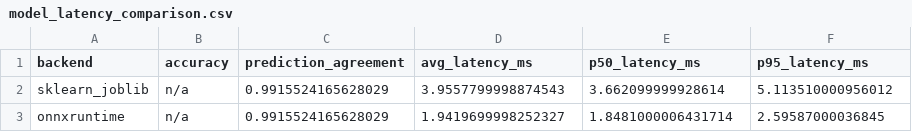
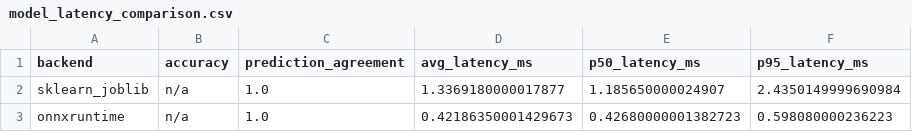
Before and after one commit to efralmeida/tc3-medtriage, a CSV file: models/model_latency_comparison.csv, drawn as a sheet.

```diff
--- a/models/model_latency_comparison.csv
+++ b/models/model_latency_comparison.csv
@@ -1,3 +1,3 @@
 backend,accuracy,prediction_agreement,avg_latency_ms,p50_latency_ms,p95_latency_ms
-sklearn_joblib,n/a,0.9915524165628029,3.9557799998874543,3.662099999928614,5.113510000956012
-onnxruntime,n/a,0.9915524165628029,1.9419699998252327,1.8481000006431714,2.59587000036845
+sklearn_joblib,n/a,1.0,1.3369180000017877,1.185650000024907,2.4350149999690984
+onnxruntime,n/a,1.0,0.42186350001429673,0.42680000001382723,0.598080000236223
```
Also changed, not shown: 6 other files.
